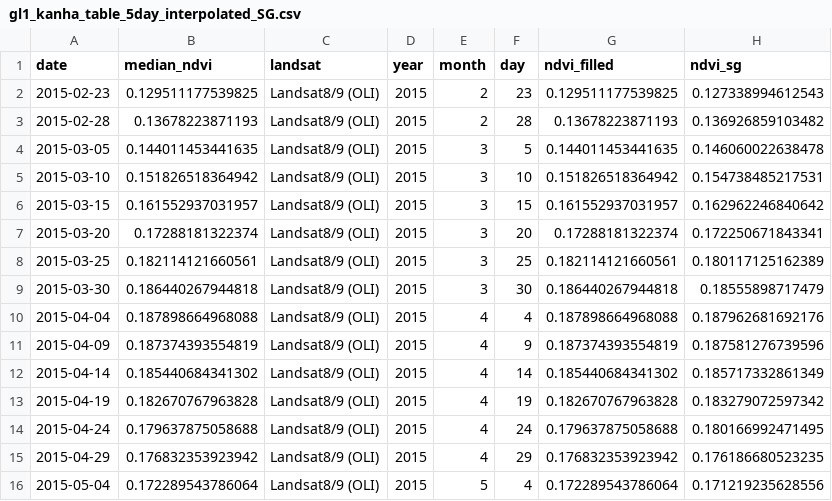
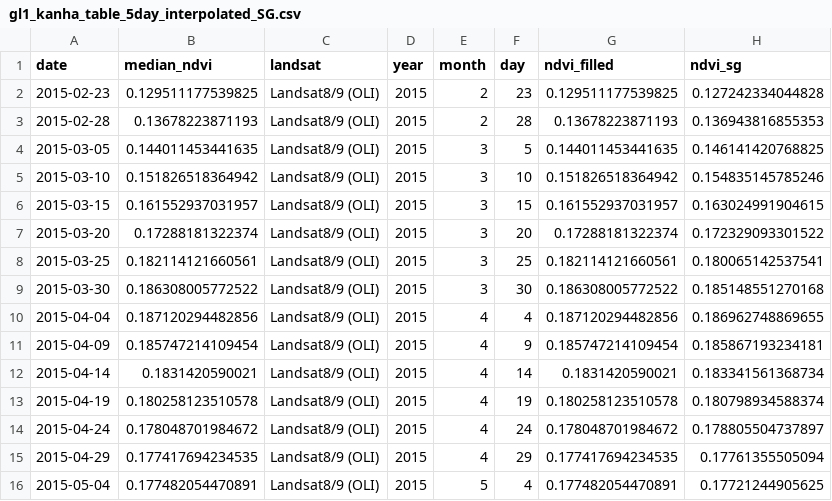
Before and after one commit to Khushi130404/Landsat-Kanha-Moniter-2015-2016, a CSV file: Data_Table/Landsat_8_9/data_sg_smoothed/gl1_kanha_table_5day_interpolated_SG.csv, drawn as a sheet; only a part is shown; the diff covers the shown part only.

```diff
--- a/Data_Table/Landsat_8_9/data_sg_smoothed/gl1_kanha_table_5day_interpolated_SG.csv
+++ b/Data_Table/Landsat_8_9/data_sg_smoothed/gl1_kanha_table_5day_interpolated_SG.csv
@@ -1,16 +1,16 @@
 "date","median_ndvi","landsat","year","month","day","ndvi_filled","ndvi_sg"
-2015-02-23,0.129511177539825,"Landsat8/9 (OLI)",2015,2,23,0.129511177539825,0.127338994612543
-2015-02-28,0.13678223871193,"Landsat8/9 (OLI)",2015,2,28,0.13678223871193,0.136926859103482
-2015-03-05,0.144011453441635,"Landsat8/9 (OLI)",2015,3,5,0.144011453441635,0.146060022638478
-2015-03-10,0.151826518364942,"Landsat8/9 (OLI)",2015,3,10,0.151826518364942,0.154738485217531
-2015-03-15,0.161552937031957,"Landsat8/9 (OLI)",2015,3,15,0.161552937031957,0.162962246840642
-2015-03-20,0.17288181322374,"Landsat8/9 (OLI)",2015,3,20,0.17288181322374,0.172250671843341
-2015-03-25,0.182114121660561,"Landsat8/9 (OLI)",2015,3,25,0.182114121660561,0.180117125162389
-2015-03-30,0.186440267944818,"Landsat8/9 (OLI)",2015,3,30,0.186440267944818,0.18555898717479
-2015-04-04,0.187898664968088,"Landsat8/9 (OLI)",2015,4,4,0.187898664968088,0.187962681692176
-2015-04-09,0.187374393554819,"Landsat8/9 (OLI)",2015,4,9,0.187374393554819,0.187581276739596
-2015-04-14,0.185440684341302,"Landsat8/9 (OLI)",2015,4,14,0.185440684341302,0.185717332861349
-2015-04-19,0.182670767963828,"Landsat8/9 (OLI)",2015,4,19,0.182670767963828,0.183279072597342
-2015-04-24,0.179637875058688,"Landsat8/9 (OLI)",2015,4,24,0.179637875058688,0.180166992471495
-2015-04-29,0.176832353923942,"Landsat8/9 (OLI)",2015,4,29,0.176832353923942,0.176186680523235
-2015-05-04,0.172289543786064,"Landsat8/9 (OLI)",2015,5,4,0.172289543786064,0.171219235628556
+2015-02-23,0.129511177539825,"Landsat8/9 (OLI)",2015,2,23,0.129511177539825,0.127242334044828
+2015-02-28,0.13678223871193,"Landsat8/9 (OLI)",2015,2,28,0.13678223871193,0.136943816855353
+2015-03-05,0.144011453441635,"Landsat8/9 (OLI)",2015,3,5,0.144011453441635,0.146141420768825
+2015-03-10,0.151826518364942,"Landsat8/9 (OLI)",2015,3,10,0.151826518364942,0.154835145785246
+2015-03-15,0.161552937031957,"Landsat8/9 (OLI)",2015,3,15,0.161552937031957,0.163024991904615
+2015-03-20,0.17288181322374,"Landsat8/9 (OLI)",2015,3,20,0.17288181322374,0.172329093301522
+2015-03-25,0.182114121660561,"Landsat8/9 (OLI)",2015,3,25,0.182114121660561,0.180065142537541
+2015-03-30,0.186308005772522,"Landsat8/9 (OLI)",2015,3,30,0.186308005772522,0.185148551270168
+2015-04-04,0.187120294482856,"Landsat8/9 (OLI)",2015,4,4,0.187120294482856,0.186962748869655
+2015-04-09,0.185747214109454,"Landsat8/9 (OLI)",2015,4,9,0.185747214109454,0.185867193234181
+2015-04-14,0.1831420590021,"Landsat8/9 (OLI)",2015,4,14,0.1831420590021,0.183341561368734
+2015-04-19,0.180258123510578,"Landsat8/9 (OLI)",2015,4,19,0.180258123510578,0.180798934588374
+2015-04-24,0.178048701984672,"Landsat8/9 (OLI)",2015,4,24,0.178048701984672,0.178805504737897
+2015-04-29,0.177417694234535,"Landsat8/9 (OLI)",2015,4,29,0.177417694234535,0.17761355505094
+2015-05-04,0.177482054470891,"Landsat8/9 (OLI)",2015,5,4,0.177482054470891,0.17721244905625
```
Also changed, not shown: 55 edited cells elsewhere in this file, Data_Table/Landsat_8_9/data_sg_smoothed/gl2_kanha_table_5day_interpolated_SG.csv, Data_Table/Landsat_8_9/data_sg_smoothed/nw_kanha_table_5day_interpolated_SG.csv, 7 other files.
